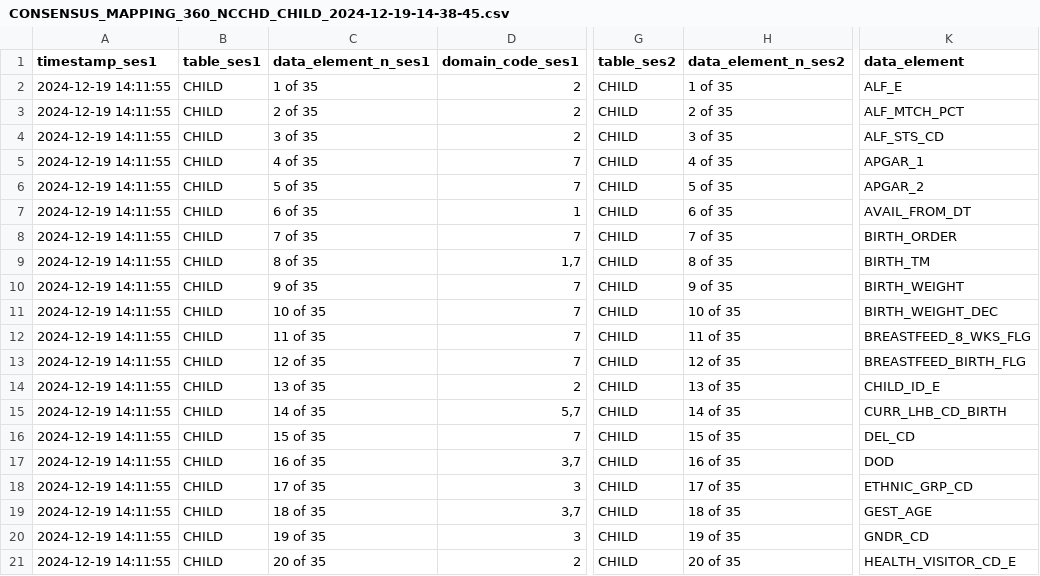
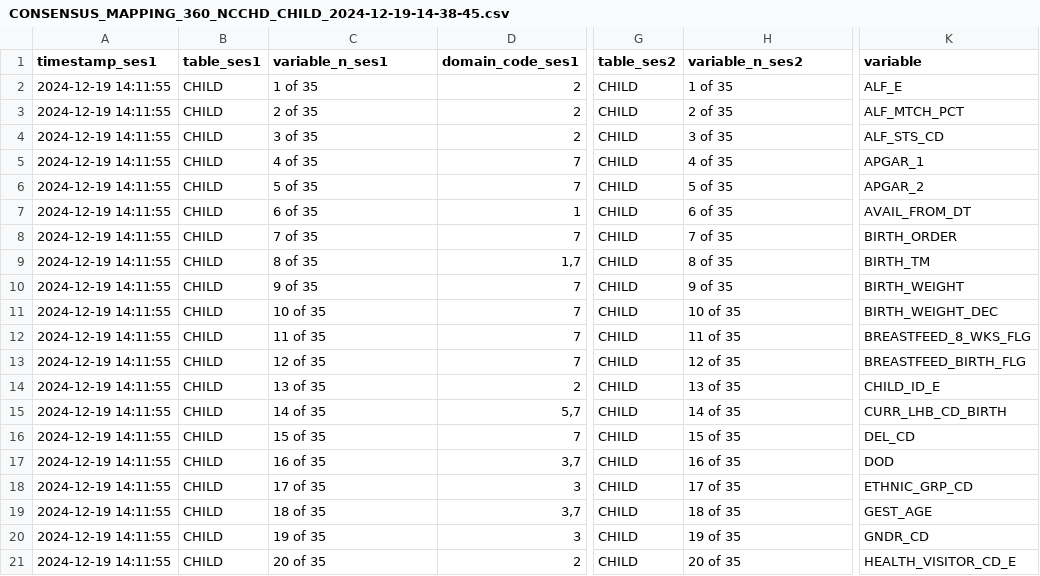
Before and after one commit to ropensci/mapmetadata, a CSV file: inst/outputs/CONSENSUS_MAPPING_360_NCCHD_CHILD_2024-12-19-14-38-45.csv, drawn as a sheet; only a part is shown, gaps mark what is left out; the diff names each change by its address in the sheet, - before the commit and + after, or states it on an @@ line.

Commit message:
data element to variable

```diff
--- a/inst/outputs/CONSENSUS_MAPPING_360_NCCHD_CHILD_2024-12-19-14-38-45.csv
+++ b/inst/outputs/CONSENSUS_MAPPING_360_NCCHD_CHILD_2024-12-19-14-38-45.csv
-C1: data_element_n_ses1
+C1: variable_n_ses1
-H1: data_element_n_ses2
+H1: variable_n_ses2
-K1: data_element
+K1: variable
```
Also changed, not shown: inst/outputs/L-MAPPING_360_NCCHD_CHILD_2024-12-19-14-11-55.csv, inst/outputs/MAPPING_360_NCCHD_CHILD_2024-12-19-14-11-55.csv, 27 other files.
